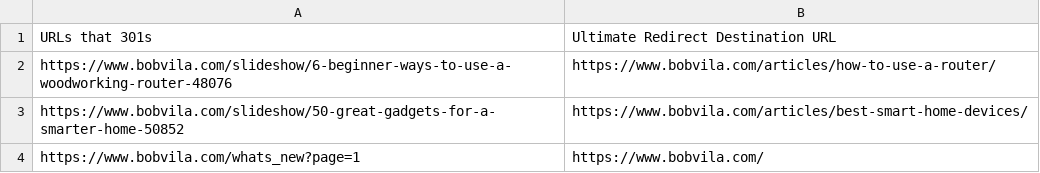
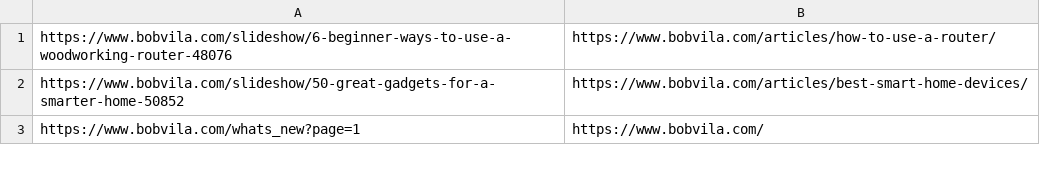
Before and after one commit to regular-alves/temp, a CSV file: swp2-5740-bv-3xx-feb-23-semicolon.csv, drawn as a sheet; only a part is shown; the diff names each change by its address in the sheet, - before the commit and + after, or states it on an @@ line.

Commit message:
Update swp2-5740-bv-3xx-feb-23-semicolon.csv

```diff
--- a/swp2-5740-bv-3xx-feb-23-semicolon.csv
+++ b/swp2-5740-bv-3xx-feb-23-semicolon.csv
-row 1: URLs that 301s | Ultimate Redirect Destination URL
```
